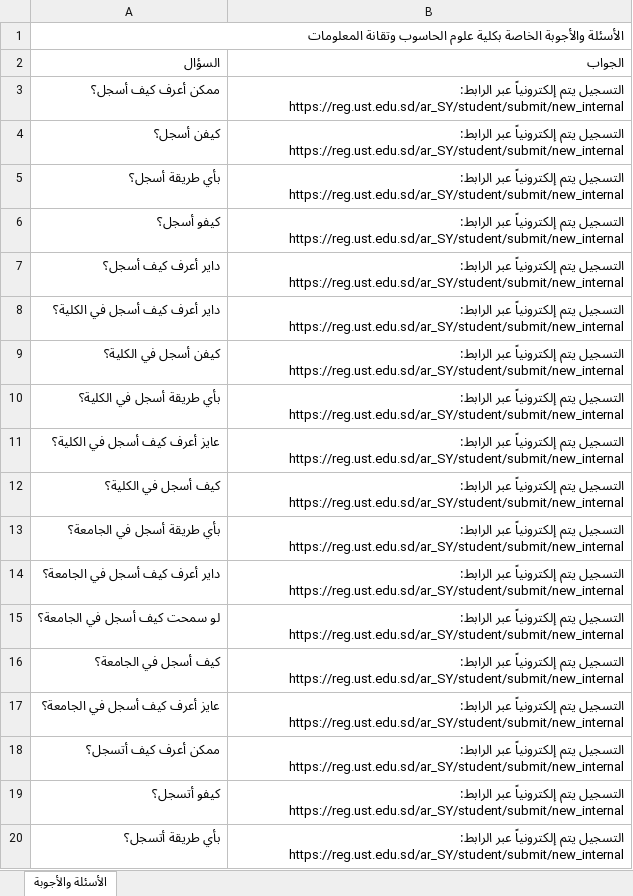
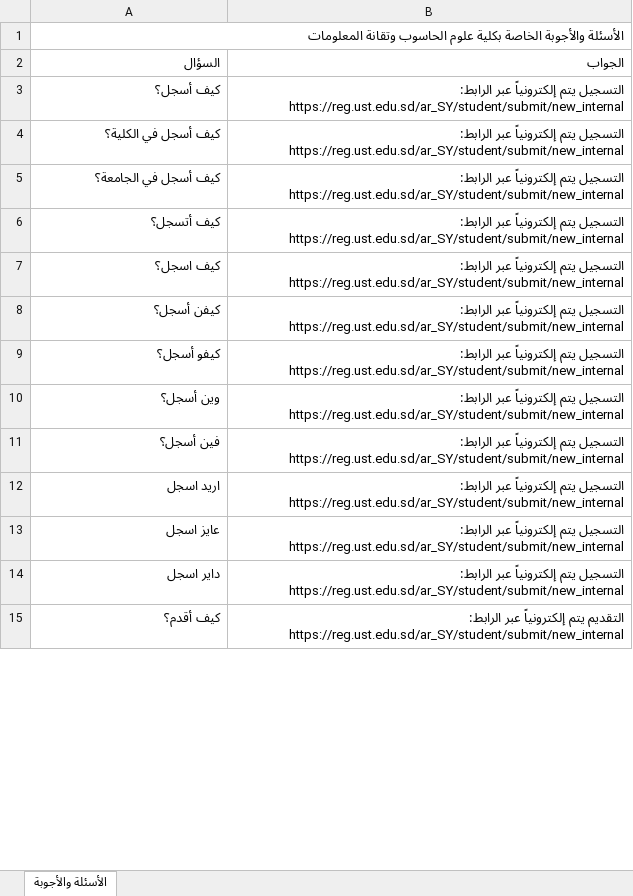
Before and after one commit to muffiitit-arch/ust-chatbot, an Excel workbook: knowledge_base.xlsx, sheet الأسئلة والأجوبة, drawn as a sheet; only a part is shown; the shorter side is filled out with more unchanged rows; values as stored, in another font and other column widths than the file's, no cell formats; removed rows and columns are numbered as before the commit, all else as after; the diff covers the shown part only; the diff names each change by its address in the sheet, - before the commit and + after, or states it on an @@ line.

Commit message:
Final knowledge base - 175 Q&As

```diff
--- a/knowledge_base.xlsx (sheet الأسئلة والأجوبة)
+++ b/knowledge_base.xlsx (sheet الأسئلة والأجوبة)
+row 3: كيف أسجل؟ | التسجيل يتم إلكترونياً عبر الرابط: https://reg.ust.edu.sd/ar_SY/student/submit/new_internal
@@ row 12 moved to row 4: كيف أسجل في الكلية؟ @@
-A5 (السؤال): ممكن أعرف كيف أسجل؟
+A5 (السؤال): كيف أسجل في الجامعة؟
@@ row 22 moved to row 6: كيف أتسجل؟ @@
+row 7: كيف اسجل؟ | التسجيل يتم إلكترونياً عبر الرابط: https://reg.ust.edu.sd/ar_SY/student/submit/new_internal
-row 5: بأي طريقة أسجل؟ | التسجيل يتم إلكترونياً عبر الرابط: https://reg.ust.edu.sd/ar_SY/student/submit/new_internal
-row 7: داير أعرف كيف أسجل؟ | التسجيل يتم إلكترونياً عبر الرابط: https://reg.ust.edu.sd/ar_SY/student/submit/new_internal
-row 8: داير أعرف كيف أسجل في الكلية؟ | التسجيل يتم إلكترونياً عبر الرابط: https://reg.ust.edu.sd/ar_SY/student/submit/new_internal
-row 9: كيفن أسجل في الكلية؟ | التسجيل يتم إلكترونياً عبر الرابط: https://reg.ust.edu.sd/ar_SY/student/submit/new_internal
-row 10: بأي طريقة أسجل في الكلية؟ | التسجيل يتم إلكترونياً عبر الرابط: https://reg.ust.edu.sd/ar_SY/student/submit/new_internal
-row 11: عايز أعرف كيف أسجل في الكلية؟ | التسجيل يتم إلكترونياً عبر الرابط: https://reg.ust.edu.sd/ar_SY/student/submit/new_internal
-row 13: بأي طريقة أسجل في الجامعة؟ | التسجيل يتم إلكترونياً عبر الرابط: https://reg.ust.edu.sd/ar_SY/student/submit/new_internal
-row 14: داير أعرف كيف أسجل في الجامعة؟ | التسجيل يتم إلكترونياً عبر الرابط: https://reg.ust.edu.sd/ar_SY/student/submit/new_internal
-row 15: لو سمحت كيف أسجل في الجامعة؟ | التسجيل يتم إلكترونياً عبر الرابط: https://reg.ust.edu.sd/ar_SY/student/submit/new_internal
-row 16: كيف أسجل في الجامعة؟ | التسجيل يتم إلكترونياً عبر الرابط: https://reg.ust.edu.sd/ar_SY/student/submit/new_internal
-row 17: عايز أعرف كيف أسجل في الجامعة؟ | التسجيل يتم إلكترونياً عبر الرابط: https://reg.ust.edu.sd/ar_SY/student/submit/new_internal
-row 18: ممكن أعرف كيف أتسجل؟ | التسجيل يتم إلكترونياً عبر الرابط: https://reg.ust.edu.sd/ar_SY/student/submit/new_internal
-row 19: كيفو أتسجل؟ | التسجيل يتم إلكترونياً عبر الرابط: https://reg.ust.edu.sd/ar_SY/student/submit/new_internal
-row 20: بأي طريقة أتسجل؟ | التسجيل يتم إلكترونياً عبر الرابط: https://reg.ust.edu.sd/ar_SY/student/submit/new_internal
```
Also changed, not shown: 15 added rows, 929 removed rows, 8 moved rows and 58 edited cells elsewhere in this sheet, cell formats, 1 other file.
